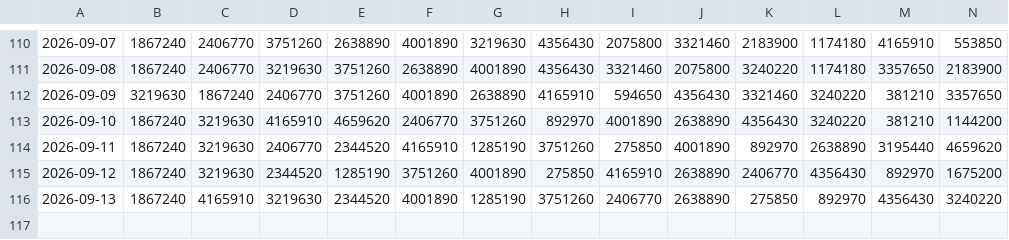
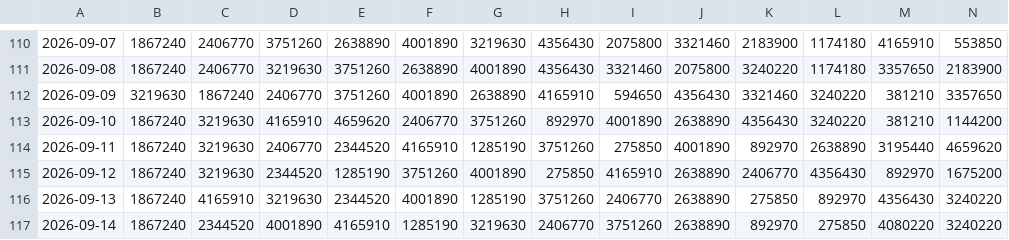
Before and after one commit to SantiagoRR2004/Steam-TopSellers, a CSV file: topSellers.csv, drawn as a sheet; only a part is shown, gaps mark what is left out; rows hold the shown columns only; the diff names each change by its address in the sheet, - before the commit and + after, or states it on an @@ line.

```diff
--- a/topSellers.csv
+++ b/topSellers.csv
+row 117: 2026-09-14 | 1867240 | 2344520 | 4001890 | 4165910 | 1285190 | 3219630 | 2406770 | 3751260 | 2638890 | 892970 | 275850 | 4080220 | 3240220
```
Also changed, not shown: 2 other files.
